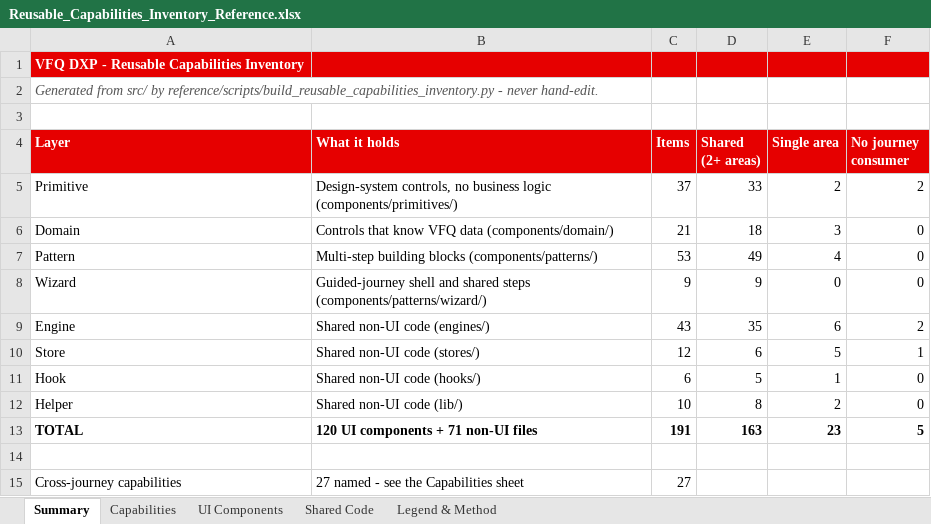
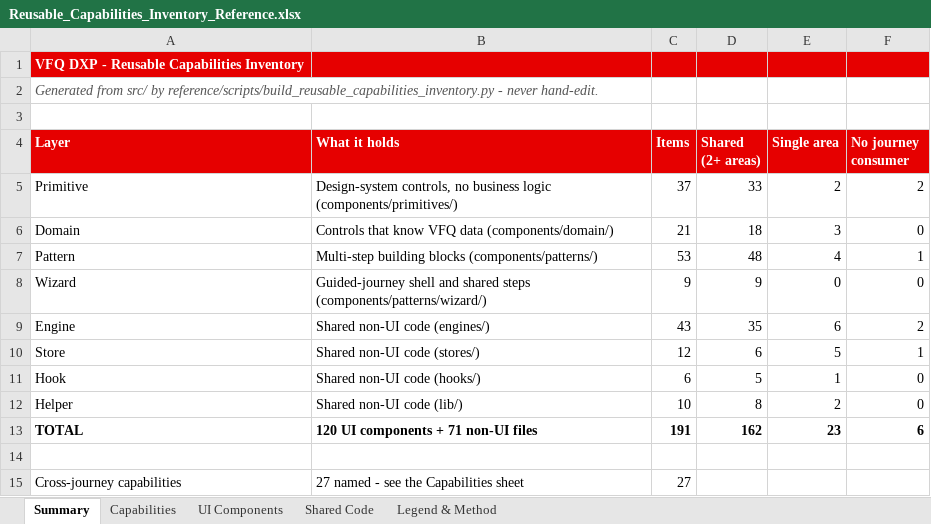
Before and after one commit to parithys/vfq-dxp, an Excel workbook: vfq-dxp-app/reference/outputs/Reusable_Capabilities_Inventory_Reference.xlsx, sheet Summary, drawn as a sheet; values as stored, in another font and other column widths than the file's, no borders; the diff names each change by its address in the sheet, - before the commit and + after, or states it on an @@ line.

```diff
--- a/vfq-dxp-app/reference/outputs/Reusable_Capabilities_Inventory_Reference.xlsx (sheet Summary)
+++ b/vfq-dxp-app/reference/outputs/Reusable_Capabilities_Inventory_Reference.xlsx (sheet Summary)
-D7 (Shared (2+ areas)): 49
+D7 (Shared (2+ areas)): 48
-F7 (No journey consumer): 0
+F7 (No journey consumer): 1
-D13 (Shared (2+ areas)): 163
+D13 (Shared (2+ areas)): 162
-F13 (No journey consumer): 5
+F13 (No journey consumer): 6
```
Also changed, not shown: sheet UI Components, sheet Shared Code, vfq-dxp-app/reference/outputs/02 Customer-Inventory.xlsx, 18 other files.
